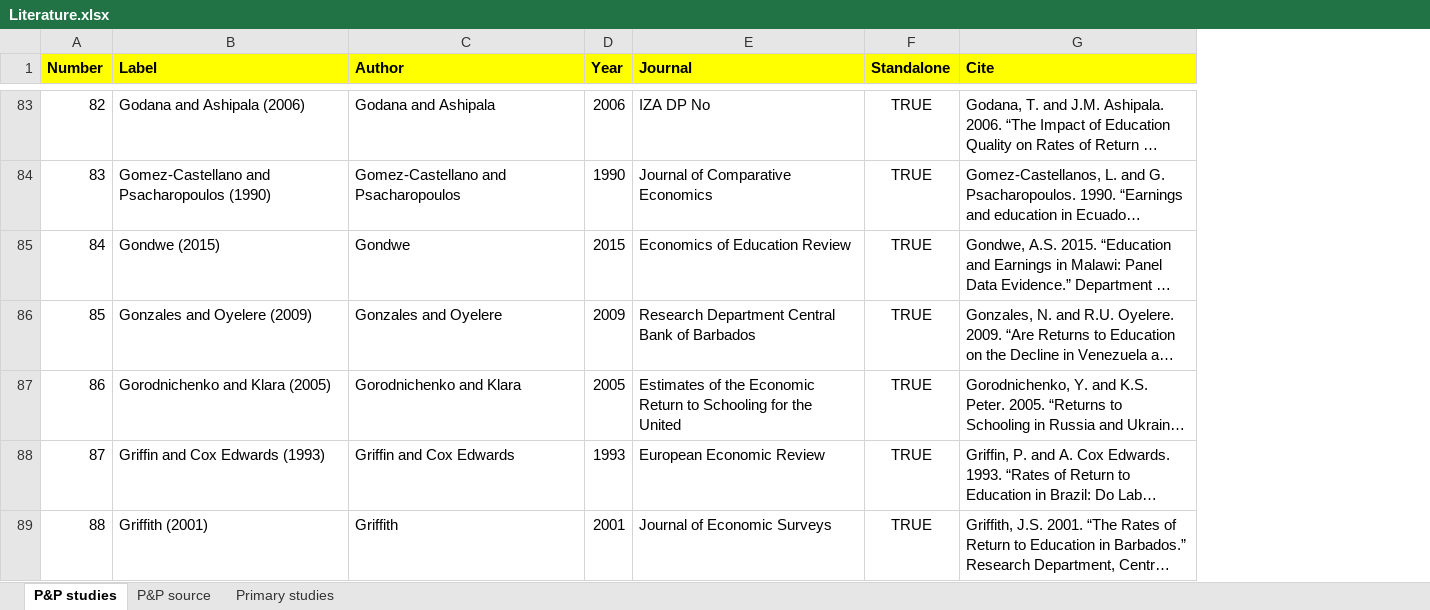
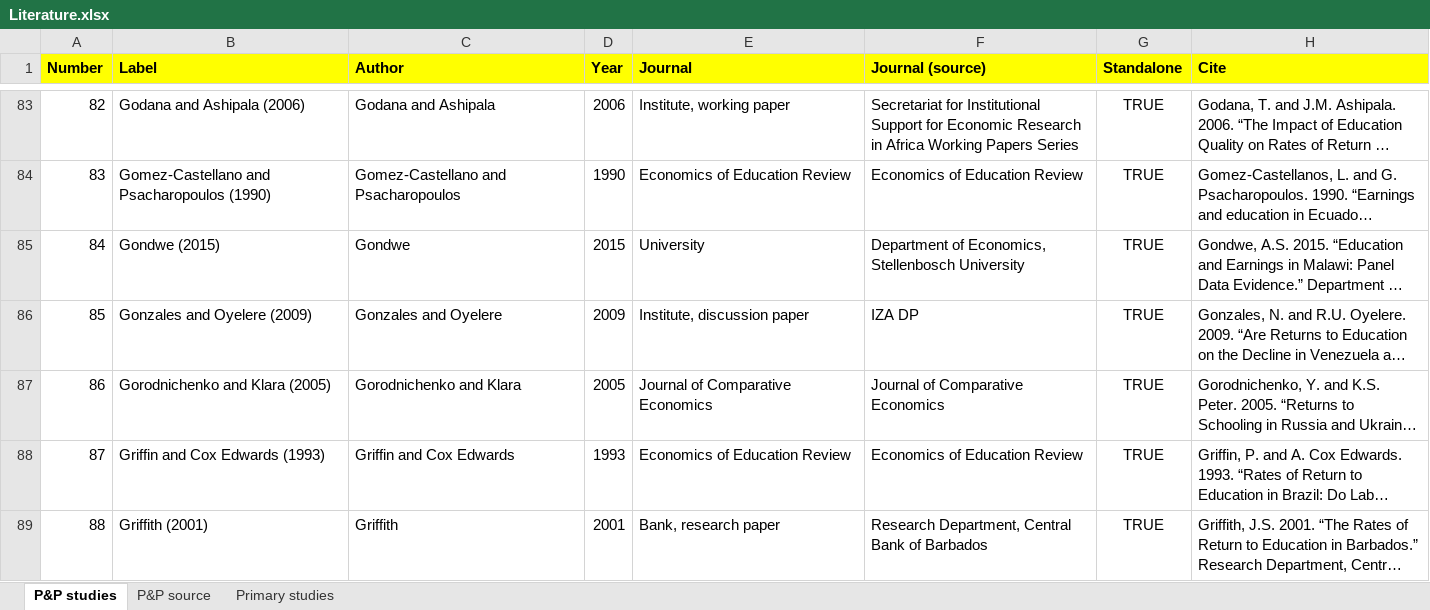
Before and after one commit to PetrCala/Diploma-Thesis, an Excel workbook: Literature/Literature.xlsx, sheet P&P studies, drawn as a sheet; only a part is shown, gaps mark what is left out; long unchanged cells end in …; values as stored, in another font and other column widths than the file's, no borders; the diff covers the shown part only; the diff names each change by its address in the sheet, - before the commit and + after, or states it on an @@ line.

```diff
--- a/Literature/Literature.xlsx (sheet P&P studies)
+++ b/Literature/Literature.xlsx (sheet P&P studies)
+column F (Journal (source)), rows 83-89: Secretariat for Institutional Support for Economic Research in Africa Working Papers Series | Economics of Education Review | Department of Economics, Stellenbosch University | IZA DP | Journal of Comparative Economics | Economics of Education Review | Research Department, Central Bank of Barbados
-E83 (Journal): IZA DP No
+E83 (Journal): Institute, working paper
-E84 (Journal): Journal of Comparative Economics
+E84 (Journal): Economics of Education Review
-E85 (Journal): Economics of Education Review
+E85 (Journal): University
-E86 (Journal): Research Department Central Bank of Barbados
+E86 (Journal): Institute, discussion paper
-E87 (Journal): Estimates of the Economic Return to Schooling for the United
+E87 (Journal): Journal of Comparative Economics
-E88 (Journal): European Economic Review
+E88 (Journal): Economics of Education Review
-E89 (Journal): Journal of Economic Surveys
+E89 (Journal): Bank, research paper
```
Also changed, not shown: 243 edited cells and cell formats elsewhere in this sheet.
